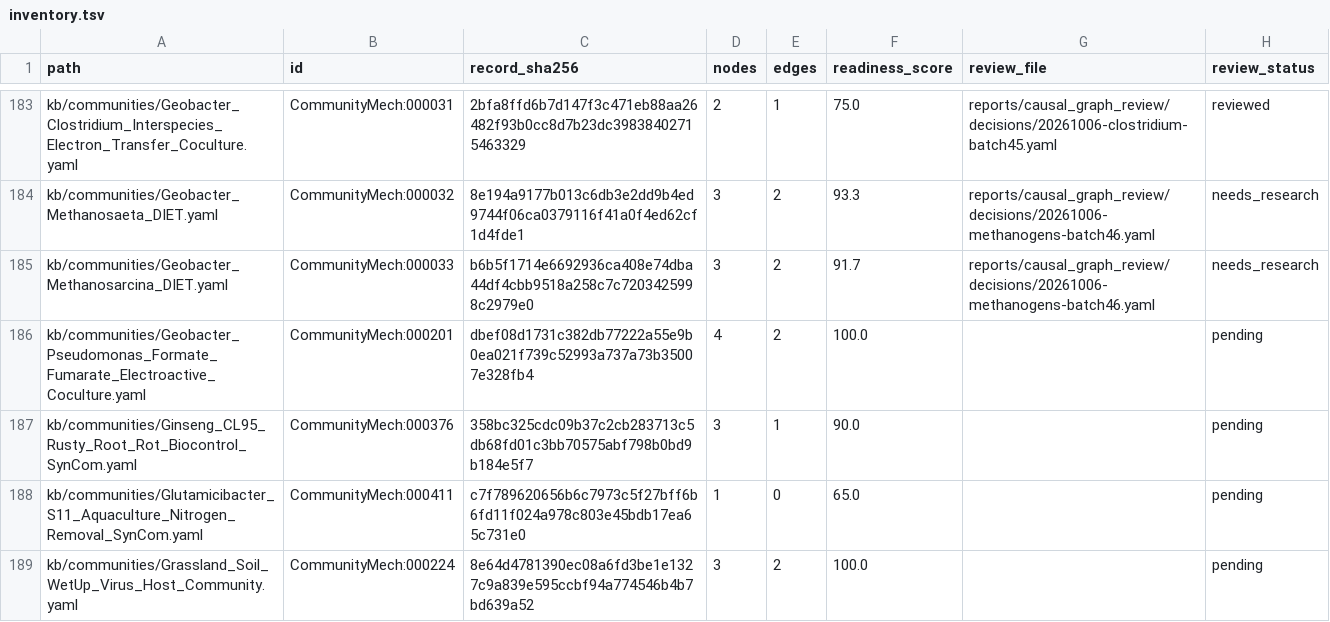
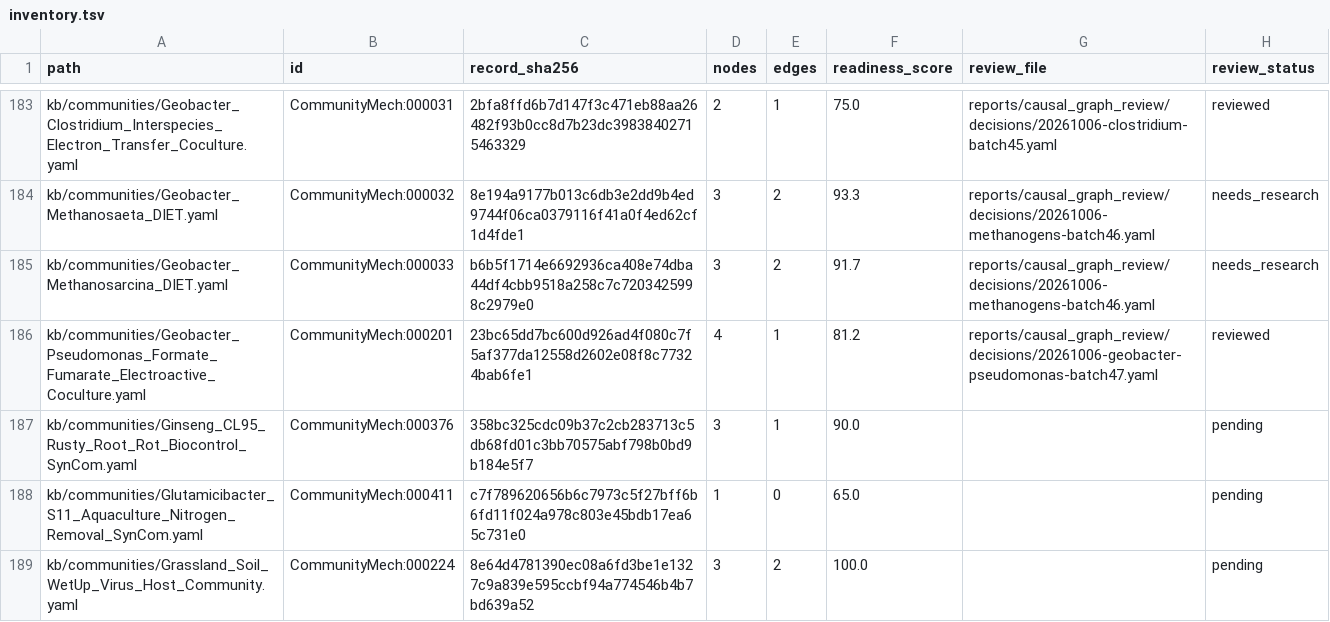
Before and after one commit to CultureBotAI/CommunityMech, a TSV file: reports/causal_graph_review/inventory.tsv, drawn as a sheet; only a part is shown, gaps mark what is left out.

Commit message:
Correct Geobacter-Pseudomonas electron direction and bound competition evidence

```diff
--- a/reports/causal_graph_review/inventory.tsv
+++ b/reports/causal_graph_review/inventory.tsv
@@ -185,3 +185,3 @@ kb/communities/Geobacter_Methanosaeta_DIET.yaml	CommunityMech:000032	8e194a9177b
 kb/communities/Geobacter_Methanosarcina_DIET.yaml	CommunityMech:000033	b6b5f1714e6692936ca408e74dba44df4cbb9518a258c7c7203425998c2979e0	3	2	91.7	reports/causal_graph_review/decisions/20261006-methanogens-batch46.yaml	needs_research
-kb/communities/Geobacter_Pseudomonas_Formate_Fumarate_Electroactive_Coculture.yaml	CommunityMech:000201	dbef08d1731c382db77222a55e9b0ea021f739c52993a737a73b35007e328fb4	4	2	100.0		pending
+kb/communities/Geobacter_Pseudomonas_Formate_Fumarate_Electroactive_Coculture.yaml	CommunityMech:000201	23bc65dd7bc600d926ad4f080c7f5af377da12558d2602e08f8c77324bab6fe1	4	1	81.2	reports/causal_graph_review/decisions/20261006-geobacter-pseudomonas-batch47.yaml	reviewed
 kb/communities/Ginseng_CL95_Rusty_Root_Rot_Biocontrol_SynCom.yaml	CommunityMech:000376	358bc325cdc09b37c2cb283713c5db68fd01c3bb70575abf798b0bd9b184e5f7	3	1	90.0		pending
```
Also changed, not shown: 11 other files.
